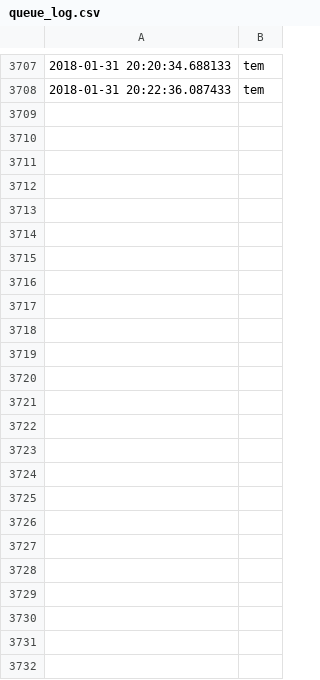
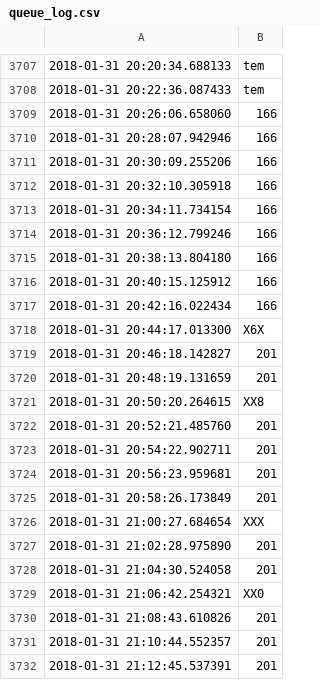
Before and after one commit to jpskycak/automation, a CSV file: queue_log.csv, drawn as a sheet; only a part is shown, gaps mark what is left out; the diff names each change by its address in the sheet, - before the commit and + after, or states it on an @@ line.

```diff
--- a/queue_log.csv
+++ b/queue_log.csv
+row 3709: 2018-01-31 20:26:06.658060 | 166
+row 3710: 2018-01-31 20:28:07.942946 | 166
+row 3711: 2018-01-31 20:30:09.255206 | 166
+row 3712: 2018-01-31 20:32:10.305918 | 166
+row 3713: 2018-01-31 20:34:11.734154 | 166
+row 3714: 2018-01-31 20:36:12.799246 | 166
+row 3715: 2018-01-31 20:38:13.804180 | 166
+row 3716: 2018-01-31 20:40:15.125912 | 166
+row 3717: 2018-01-31 20:42:16.022434 | 166
+row 3718: 2018-01-31 20:44:17.013300 | X6X
+row 3719: 2018-01-31 20:46:18.142827 | 201
+row 3720: 2018-01-31 20:48:19.131659 | 201
+row 3721: 2018-01-31 20:50:20.264615 | XX8
+row 3722: 2018-01-31 20:52:21.485760 | 201
+row 3723: 2018-01-31 20:54:22.902711 | 201
+row 3724: 2018-01-31 20:56:23.959681 | 201
+row 3725: 2018-01-31 20:58:26.173849 | 201
+row 3726: 2018-01-31 21:00:27.684654 | XXX
+row 3727: 2018-01-31 21:02:28.975890 | 201
+row 3728: 2018-01-31 21:04:30.524058 | 201
+row 3729: 2018-01-31 21:06:42.254321 | XX0
+row 3730: 2018-01-31 21:08:43.610826 | 201
+row 3731: 2018-01-31 21:10:44.552357 | 201
+row 3732: 2018-01-31 21:12:45.537391 | 201
```
Also changed, not shown: 15 other files.
